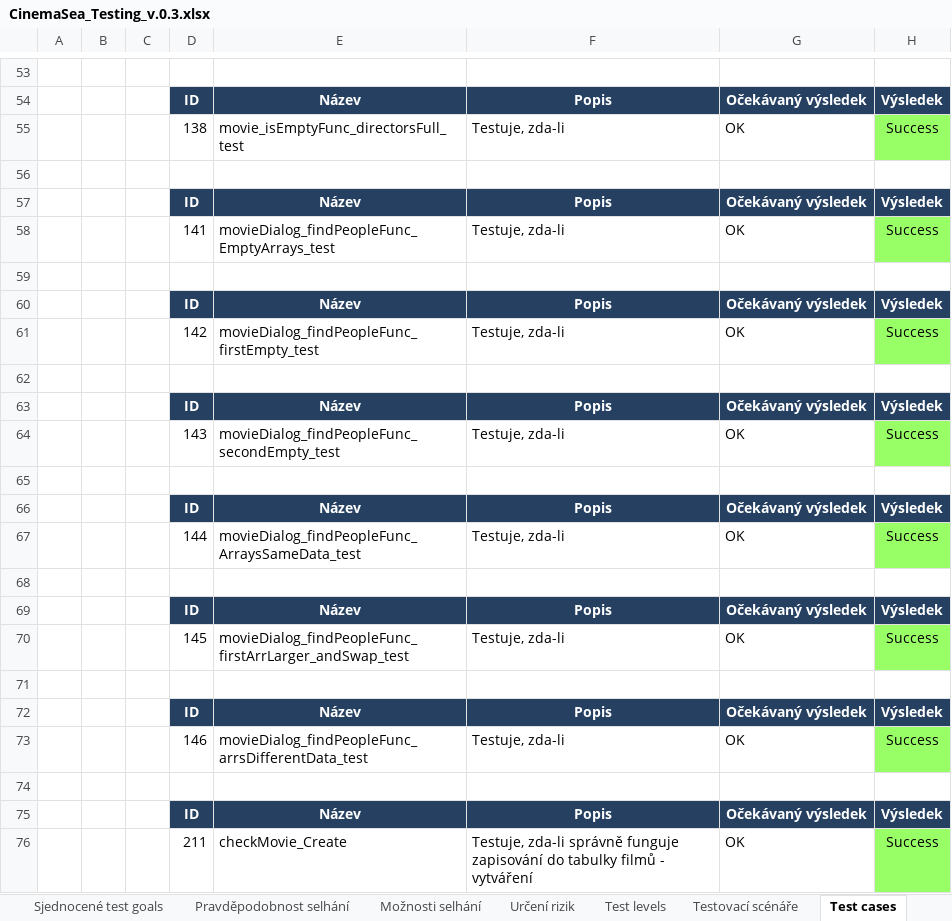
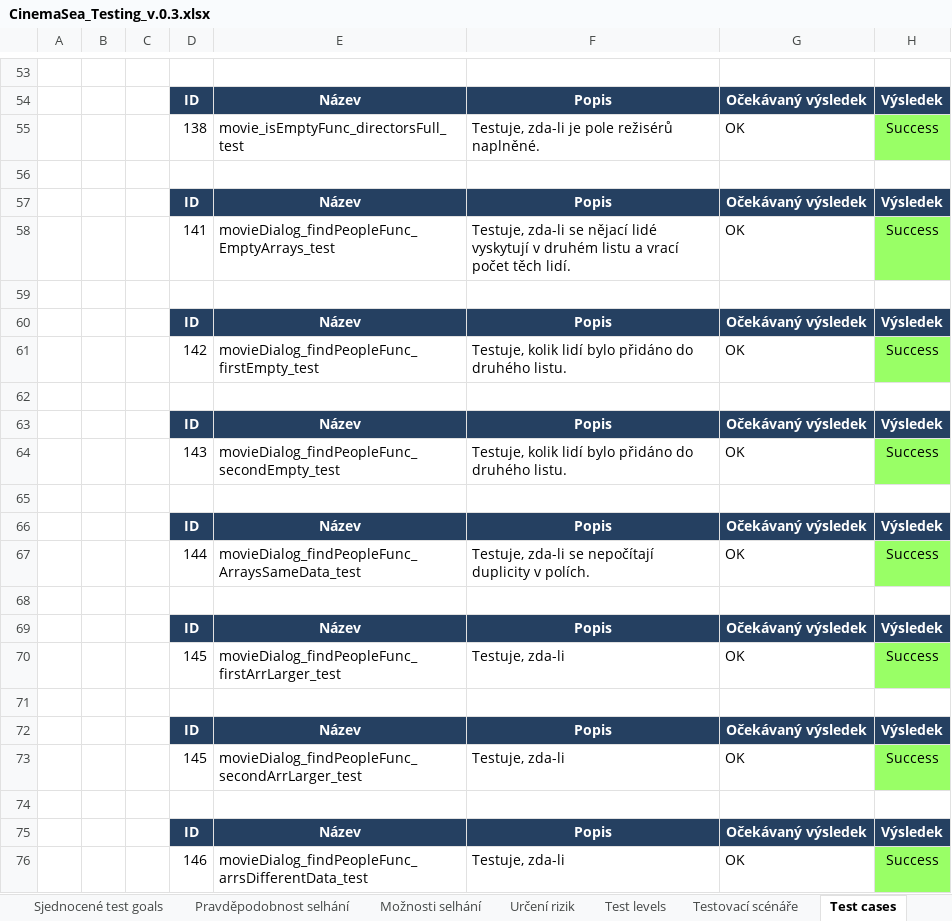
Before and after one commit to Plavit/CinemaSea, an Excel workbook: Documentation/Testing/CinemaSea_Testing_v.0.3.xlsx, sheet Test cases, drawn as a sheet; only a part is shown, gaps mark what is left out; the shorter side is filled out with more unchanged rows; values as stored, in another font and other column widths than the file's, no borders; the diff covers the shown part only; the diff names each change by its address in the sheet, - before the commit and + after, or states it on an @@ line.

Commit message:
test cases

```diff
--- a/Documentation/Testing/CinemaSea_Testing_v.0.3.xlsx (sheet Test cases)
+++ b/Documentation/Testing/CinemaSea_Testing_v.0.3.xlsx (sheet Test cases)
-F55: Testuje, zda-li
+F55: Testuje, zda-li je pole režisérů naplněné.
-F58: Testuje, zda-li
+F58: Testuje, zda-li se nějací lidé vyskytují v druhém listu a vrací počet těch lidí.
-F61: Testuje, zda-li
+F61: Testuje, kolik lidí bylo přidáno do druhého listu.
-F64: Testuje, zda-li
+F64: Testuje, kolik lidí bylo přidáno do druhého listu.
-F67: Testuje, zda-li
+F67: Testuje, zda-li se nepočítají duplicity v polích.
-E70: movieDialog_findPeopleFunc_firstArrLarger_andSwap_test
+E70: movieDialog_findPeopleFunc_firstArrLarger_test
+row 71: (empty)
+row 72:  |  |  | ID | Název | Popis | Očekávaný výsledek | Výsledek
+row 73:  |  |  | 145 | movieDialog_findPeopleFunc_secondArrLarger_test | Testuje, zda-li | OK | Success
```
Also changed, not shown: 11 edited cells elsewhere in this sheet, 11 other files.
